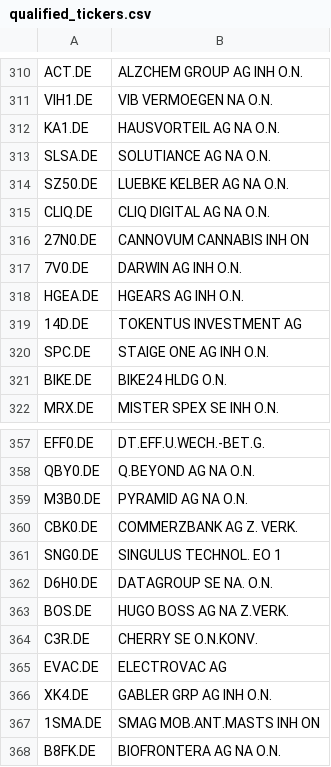
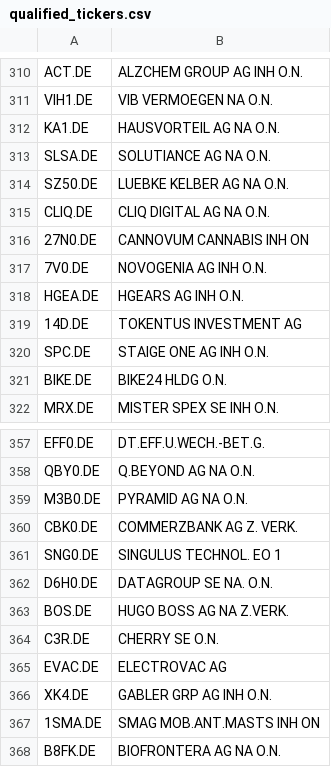
Before and after one commit to kleinnconrad/stock-predictor, a CSV file: data/state/qualified_tickers.csv, drawn as a sheet; only a part is shown, gaps mark what is left out.

```diff
--- a/data/state/qualified_tickers.csv
+++ b/data/state/qualified_tickers.csv
@@ -316,3 +316,3 @@ CLIQ.DE,CLIQ DIGITAL AG  NA O.N.
 27N0.DE,CANNOVUM CANNABIS INH ON
-7V0.DE,DARWIN AG INH O.N.
+7V0.DE,NOVOGENIA AG INH O.N.
 HGEA.DE,HGEARS AG  INH O.N.
@@ -363,3 +363,3 @@ D6H0.DE,DATAGROUP SE NA. O.N.
 BOS.DE,HUGO BOSS AG NA Z.VERK.
-C3R.DE,CHERRY SE  O.N.KONV.
+C3R.DE,CHERRY SE  O.N.
 EVAC.DE,ELECTROVAC AG
```
Also changed, not shown: 1 other file.
